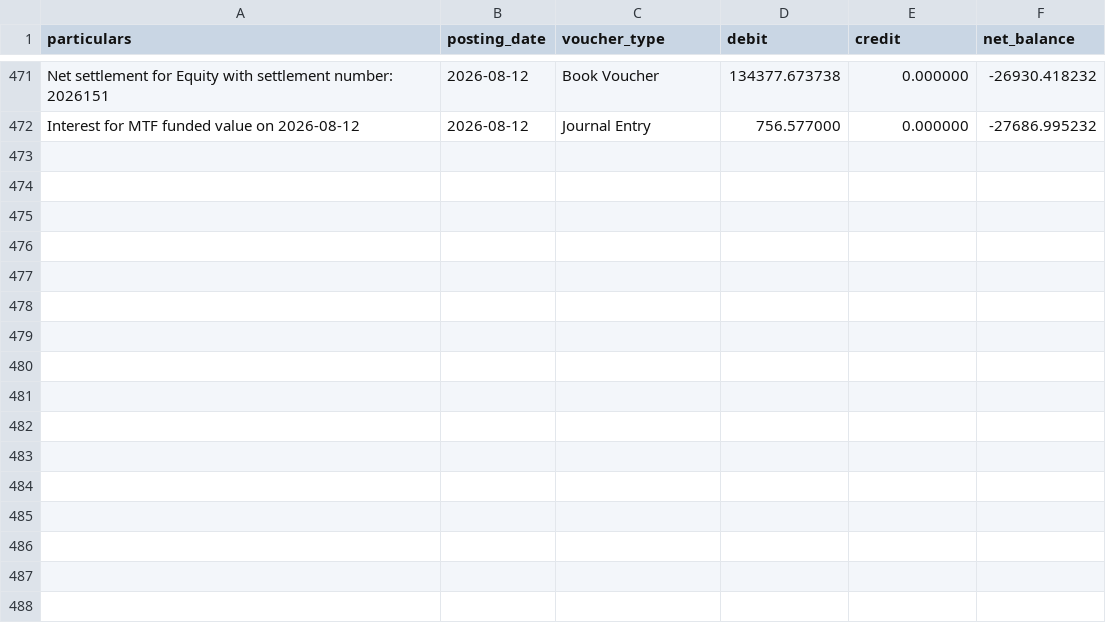
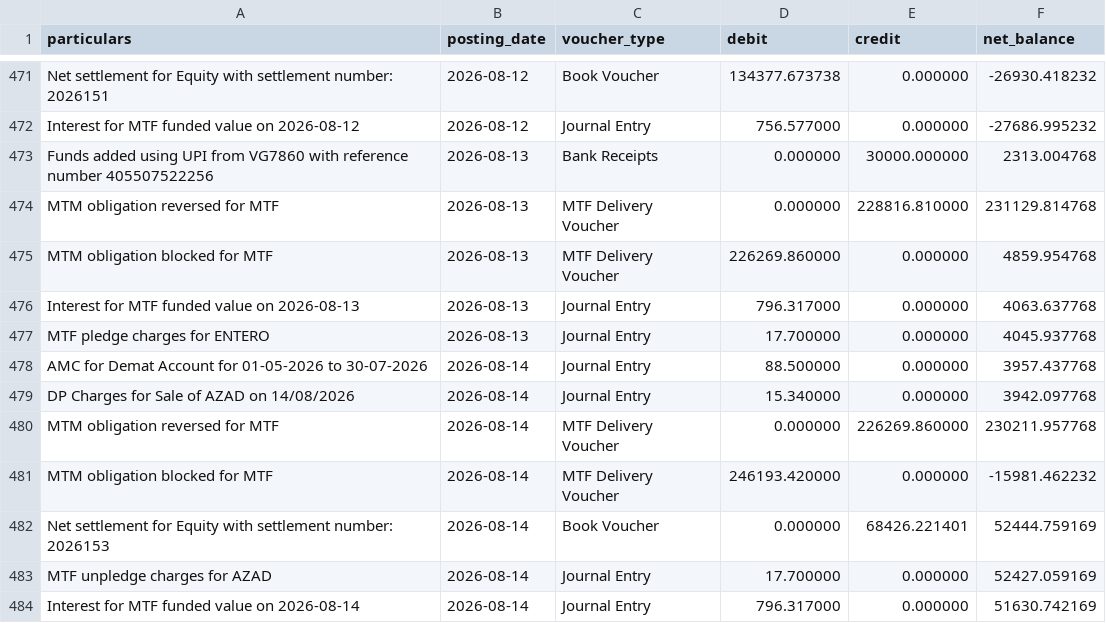
Before and after one commit to himanshu-1608/personal-portfolio, a CSV file: reports/exported_all_ledger.csv, drawn as a sheet; only a part is shown, gaps mark what is left out.

```diff
--- a/reports/exported_all_ledger.csv
+++ b/reports/exported_all_ledger.csv
@@ -472 +472,13 @@ Net settlement for Equity with settlement number: 2026151,2026-08-12,Book Vouche
 Interest for MTF funded value on 2026-08-12,2026-08-12,Journal Entry,756.577000,0.000000,-27686.995232
+Funds added using UPI from VG7860 with reference number 405507522256,2026-08-13,Bank Receipts,0.000000,30000.000000,2313.004768
+MTM obligation reversed for MTF,2026-08-13,MTF Delivery Voucher,0.000000,228816.810000,231129.814768
+MTM obligation blocked for MTF,2026-08-13,MTF Delivery Voucher,226269.860000,0.000000,4859.954768
+Interest for MTF funded value on 2026-08-13,2026-08-13,Journal Entry,796.317000,0.000000,4063.637768
+MTF pledge charges for ENTERO,2026-08-13,Journal Entry,17.700000,0.000000,4045.937768
+AMC for Demat Account for 01-05-2026 to 30-07-2026,2026-08-14,Journal Entry,88.500000,0.000000,3957.437768
+DP Charges for Sale of AZAD on 14/08/2026,2026-08-14,Journal Entry,15.340000,0.000000,3942.097768
+MTM obligation reversed for MTF,2026-08-14,MTF Delivery Voucher,0.000000,226269.860000,230211.957768
+MTM obligation blocked for MTF,2026-08-14,MTF Delivery Voucher,246193.420000,0.000000,-15981.462232
+Net settlement for Equity with settlement number: 2026153,2026-08-14,Book Voucher,0.000000,68426.221401,52444.759169
+MTF unpledge charges for AZAD,2026-08-14,Journal Entry,17.700000,0.000000,52427.059169
+Interest for MTF funded value on 2026-08-14,2026-08-14,Journal Entry,796.317000,0.000000,51630.742169
```
Also changed, not shown: reports/mtf_pnl_summary.csv, reports/portfolio_timeline.csv, 5 other files.
